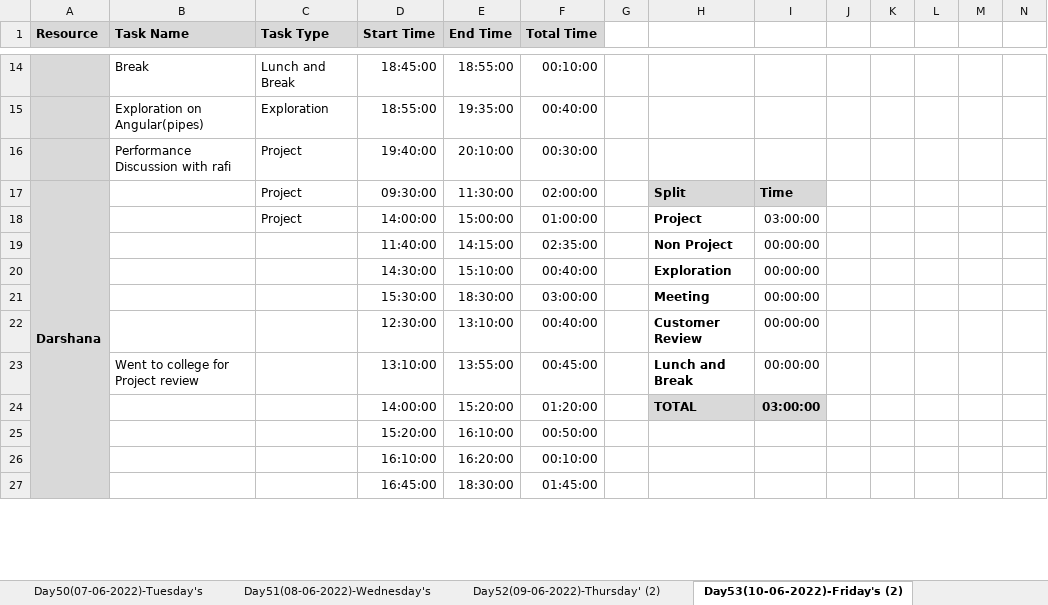
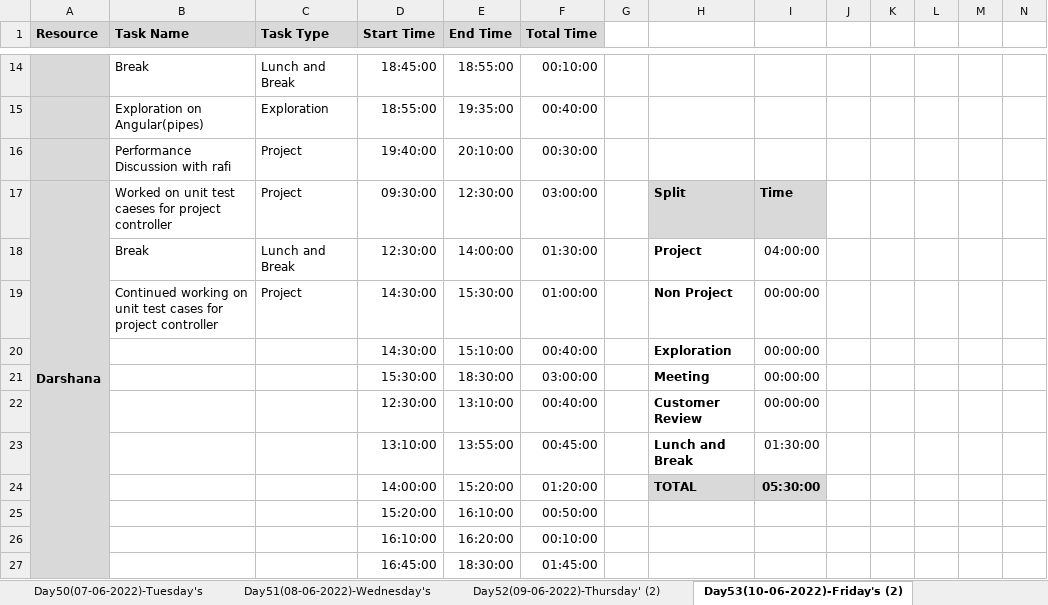
Before and after one commit to TeamAlpha01/Project, an Excel workbook: Process/Timesheet/Timesheet 1.xlsx, sheet Day53(10-06-2022)-Friday's (2), drawn as a sheet; only a part is shown, gaps mark what is left out; values as stored, in another font and other column widths than the file's, no borders; conditional formats not drawn; removed rows and columns are numbered as before the commit, all else as after; rows hold the shown columns only; the diff names each change by its address in the sheet, - before the commit and + after, or states it on an @@ line.

```diff
--- a/Process/Timesheet/Timesheet 1.xlsx (sheet Day53(10-06-2022)-Friday's (2))
+++ b/Process/Timesheet/Timesheet 1.xlsx (sheet Day53(10-06-2022)-Friday's (2))
-B17 (Task Name): (empty)
+B17 (Task Name): Worked on unit test caeses for project controller
-E17 (End Time): 11:30:00
+E17 (End Time): 12:30:00
-F17 (Total Time): 02:00:00
+F17 (Total Time): 03:00:00
+row 18:  | Break | Lunch and Break | 12:30:00 | 14:00:00 | 01:30:00 |  | Project | 04:00:00
-B19 (Task Name): (empty)
+B19 (Task Name): Continued working on unit test cases for project controller
-D19 (Start Time): 14:00:00
+D19 (Start Time): 14:30:00
-E19 (End Time): 15:00:00
+E19 (End Time): 15:30:00
-H19: Project
+H19: Non Project
-I19: 03:00:00
+I19: 00:00:00
-row 19:  |  |  | 11:40:00 | 14:15:00 | 02:35:00 |  | Non Project | 00:00:00
-B23 (Task Name): Went to college for Project review
+B23 (Task Name): (empty)
-I23: 00:00:00
+I23: 01:30:00
-I24: 03:00:00
+I24: 05:30:00
```
Also changed, not shown: sheet Day45(01-06-2022)-Wednesday's, sheet Day51(08-06-2022)-Wednesday's, sheet Day46(02-06-2022)-Thursday's, sheet Day52(09-06-2022)-Thursday' (2), sheet Day54(13-06-2022)-Monday's, formulas that keep their value.
